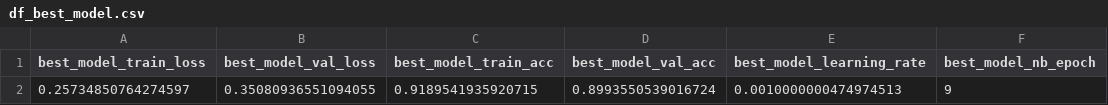
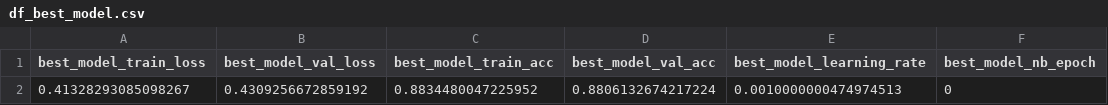
Before and after one commit to fazildgr8/myotron_wrist_control, a CSV file: df_best_model.csv, drawn as a sheet; removed rows and columns are numbered as before the commit, all else as after; the diff names each change by its address in the sheet, - before the commit and + after, or states it on an @@ line.

```diff
--- a/df_best_model.csv
+++ b/df_best_model.csv
-row 2: 0.25734850764274597 | 0.35080936551094055 | 0.9189541935920715 | 0.8993550539016724 | 0.0010000000474974513 | 9
+row 2: 0.41328293085098267 | 0.4309256672859192 | 0.8834480047225952 | 0.8806132674217224 | 0.0010000000474974513 | 0
```
Also changed, not shown: 24 other files.
